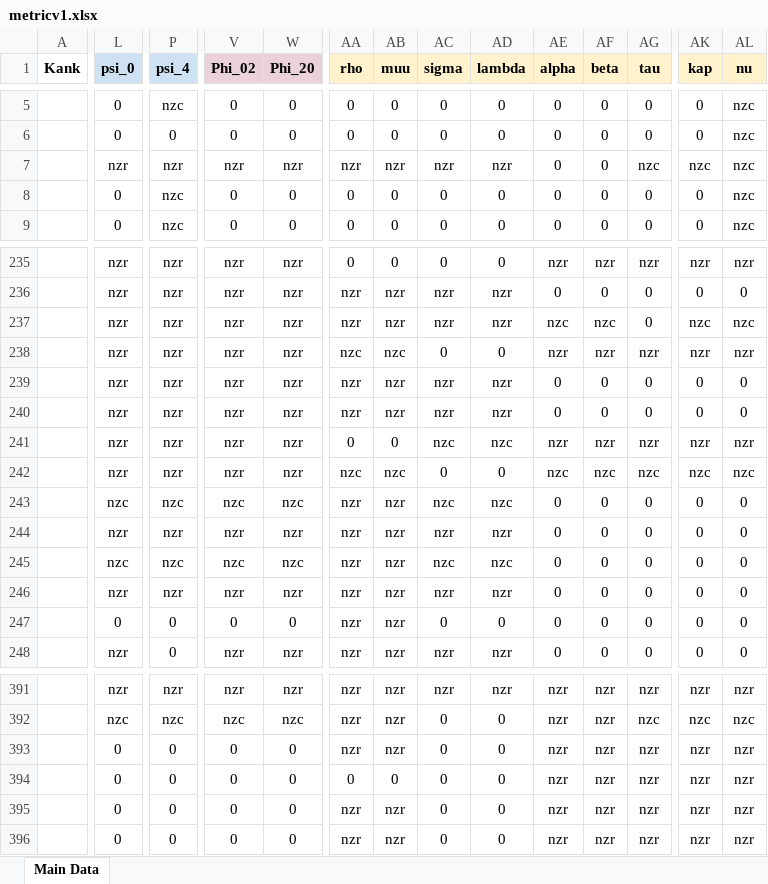
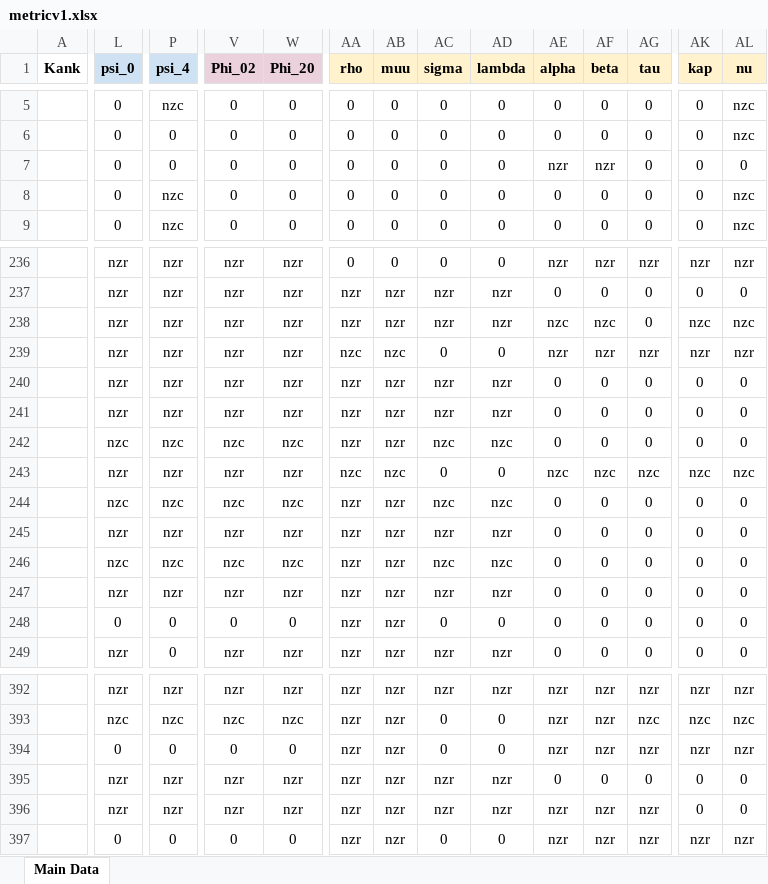
Before and after one commit to sudesb/metric-viewer, an Excel workbook: metricv1.xlsx, sheet Main Data, drawn as a sheet; only a part is shown, gaps mark what is left out; values as stored, in another font and other column widths than the file's, no borders; charts and pictures and conditional formats not drawn; addresses are those after the commit; the diff covers the shown part only; the diff names each change by its address in the sheet, - before the commit and + after, or states it on an @@ line.

```diff
--- a/metricv1.xlsx (sheet Main Data)
+++ b/metricv1.xlsx (sheet Main Data)
-L7 (psi_0): nzr
+L7 (psi_0): 0
-P7 (psi_4): nzr
+P7 (psi_4): 0
-V7 (Phi_02): nzr
+V7 (Phi_02): 0
-W7 (Phi_20): nzr
+W7 (Phi_20): 0
-AA7 (rho): nzr
+AA7 (rho): 0
-AB7 (muu): nzr
+AB7 (muu): 0
-AC7 (sigma): nzr
+AC7 (sigma): 0
-AD7 (lambda): nzr
+AD7 (lambda): 0
-AE7 (alpha): 0
+AE7 (alpha): nzr
-AF7 (beta): 0
+AF7 (beta): nzr
-AG7 (tau): nzc
+AG7 (tau): 0
-AK7 (kap): nzc
+AK7 (kap): 0
-AL7 (nu): nzc
+AL7 (nu): 0
-L242 (psi_0): nzr
+L242 (psi_0): nzc
-P242 (psi_4): nzr
+P242 (psi_4): nzc
-V242 (Phi_02): nzr
+V242 (Phi_02): nzc
-W242 (Phi_20): nzr
+W242 (Phi_20): nzc
-AA242 (rho): 0
+AA242 (rho): nzr
-AB242 (muu): 0
+AB242 (muu): nzr
-AE242 (alpha): nzr
+AE242 (alpha): 0
-AF242 (beta): nzr
+AF242 (beta): 0
-AG242 (tau): nzr
+AG242 (tau): 0
-AK242 (kap): nzr
+AK242 (kap): 0
-AL242 (nu): nzr
+AL242 (nu): 0
-L395:L396 (psi_0): 0
+L395:L396 (psi_0): nzr
-P395:P396 (psi_4): 0
+P395:P396 (psi_4): nzr
-V395:V396 (Phi_02): 0
+V395:V396 (Phi_02): nzr
-W395:W396 (Phi_20): 0
+W395:W396 (Phi_20): nzr
-AA395 (rho): 0
+AA395 (rho): nzr
-AB395 (muu): 0
+AB395 (muu): nzr
-AC395:AC396 (sigma): 0
+AC395:AC396 (sigma): nzr
-AD395:AD396 (lambda): 0
+AD395:AD396 (lambda): nzr
-AE395 (alpha): nzr
+AE395 (alpha): 0
-AF395 (beta): nzr
+AF395 (beta): 0
-AG395 (tau): nzr
+AG395 (tau): 0
-AK395:AK396 (kap): nzr
+AK395:AK396 (kap): 0
-AL395:AL396 (nu): nzr
+AL395:AL396 (nu): 0
```
Also changed, not shown: 1 added row, 213 edited cells and cell formats elsewhere in this sheet, charts or pictures.
